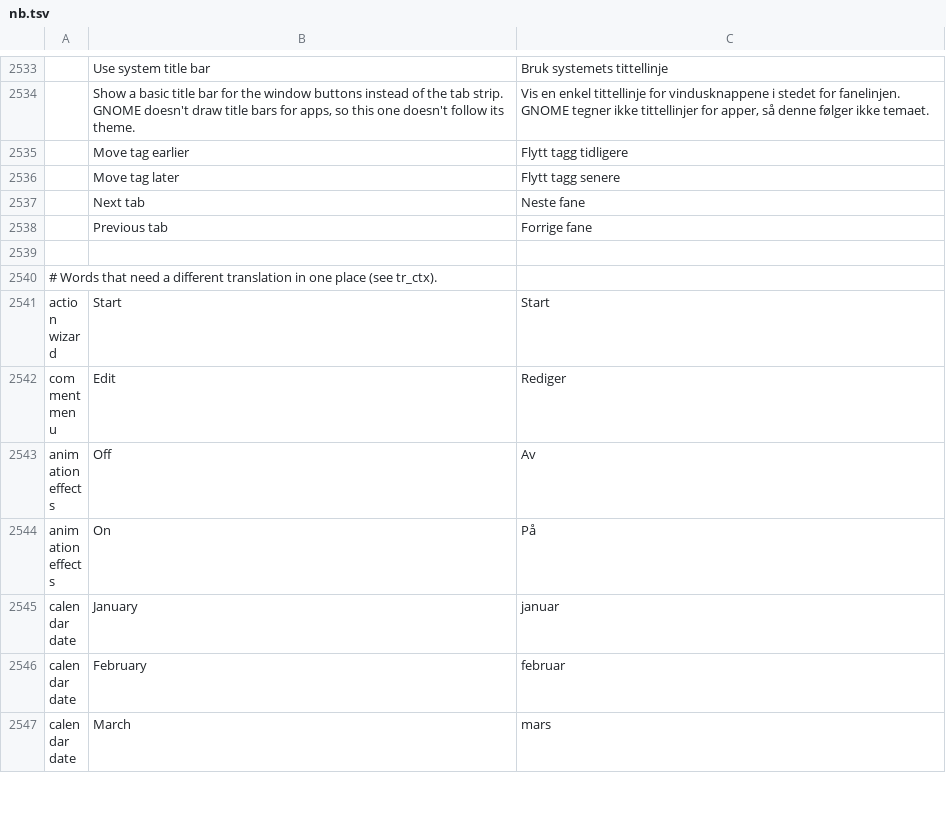
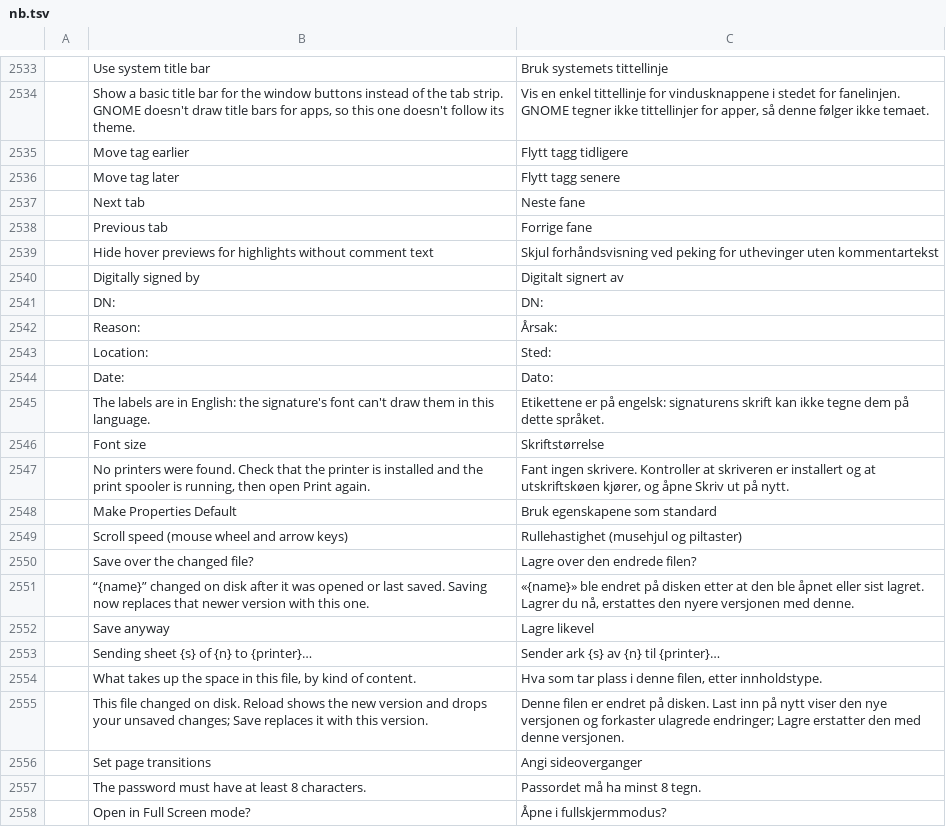
Before and after one commit to OddTony/clone.pdfcraft, a TSV file: crates/ui-egui/src/i18n/nb.tsv, drawn as a sheet; only a part is shown, gaps mark what is left out; the shorter side is filled out with more unchanged rows; the diff covers the shown part only.

```diff
--- a/crates/ui-egui/src/i18n/nb.tsv
+++ b/crates/ui-egui/src/i18n/nb.tsv
@@ -2538 +2538,21 @@
 	Previous tab	Forrige fane
+	Hide hover previews for highlights without comment text	Skjul forhåndsvisning ved peking for uthevinger uten kommentartekst
+	Digitally signed by	Digitalt signert av
+	DN: 	DN:
+	Reason: 	Årsak:
+	Location: 	Sted:
+	Date: 	Dato:
+	The labels are in English: the signature's font can't draw them in this language.	Etikettene er på engelsk: signaturens skrift kan ikke tegne dem på dette språket.
+	Font size	Skriftstørrelse
+	No printers were found. Check that the printer is installed and the print spooler is running, then open Print again.	Fant ingen skrivere. Kontroller at skriveren er installert og at utskriftskøen kjører, og åpne Skriv ut på nytt.
+	Make Properties Default	Bruk egenskapene som standard
+	Scroll speed (mouse wheel and arrow keys)	Rullehastighet (musehjul og piltaster)
+	Save over the changed file?	Lagre over den endrede filen?
+	“{name}” changed on disk after it was opened or last saved. Saving now replaces that newer version with this one.	«{name}» ble endret på disken etter at den ble åpnet eller sist lagret. Lagrer du nå, erstattes den nyere versjonen med denne.
+	Save anyway	Lagre likevel
+	Sending sheet {s} of {n} to {printer}…	Sender ark {s} av {n} til {printer}…
+	What takes up the space in this file, by kind of content.	Hva som tar plass i denne filen, etter innholdstype.
+	This file changed on disk. Reload shows the new version and drops your unsaved changes; Save replaces it with this version.	Denne filen er endret på disken. Last inn på nytt viser den nye versjonen og forkaster ulagrede endringer; Lagre erstatter den med denne versjonen.
+	Set page transitions	Angi sideoverganger
+	The password must have at least 8 characters.	Passordet må ha minst 8 tegn.
+	Open in Full Screen mode?	Åpne i fullskjermmodus?
```
Also changed, not shown: 51 added rows elsewhere in this file, 3 other files.
